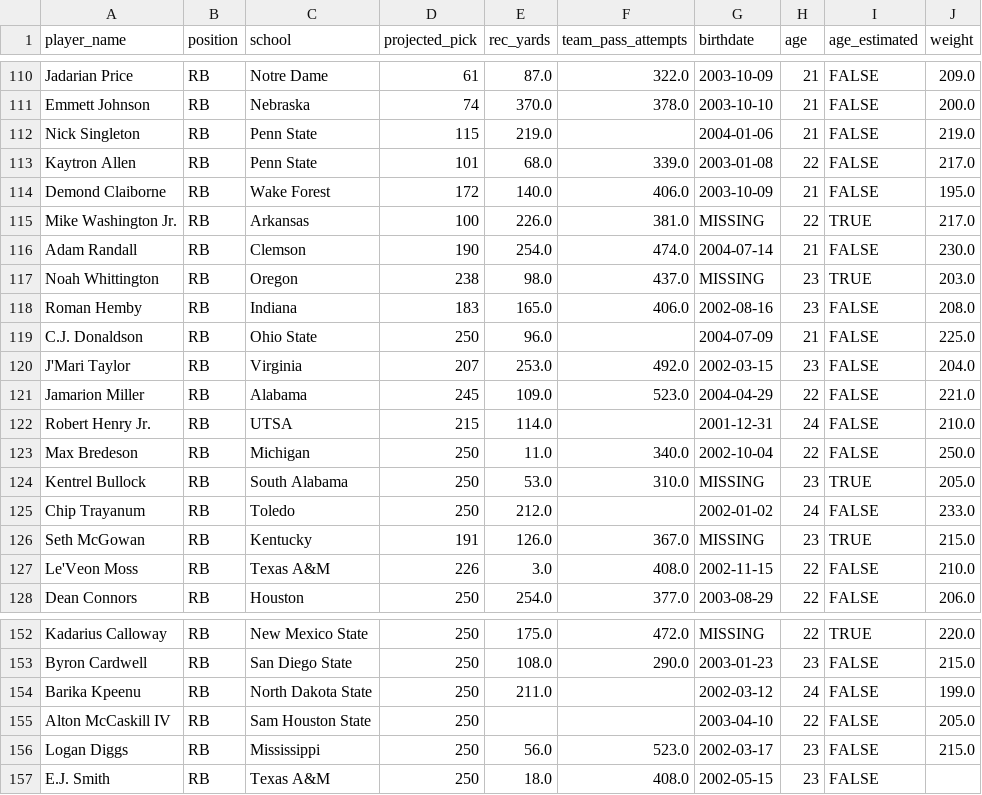
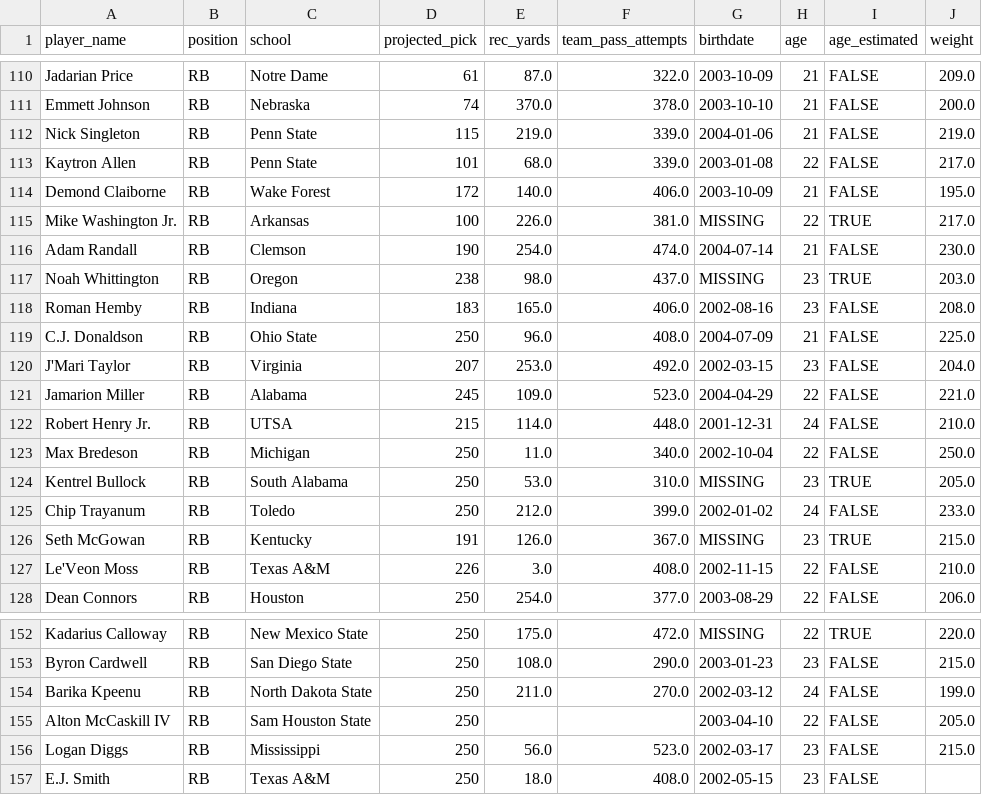
Before and after one commit to LavacheBeadsman/SlapModelV3, a CSV file: data/prospects_final.csv, drawn as a sheet; only a part is shown, gaps mark what is left out.

```diff
--- a/data/prospects_final.csv
+++ b/data/prospects_final.csv
@@ -111,3 +111,3 @@ Jadarian Price,RB,Notre Dame,61,87.0,322.0,2003-10-09,21,FALSE,209.0
 Emmett Johnson,RB,Nebraska,74,370.0,378.0,2003-10-10,21,FALSE,200.0
-Nick Singleton,RB,Penn State,115,219.0,,2004-01-06,21,FALSE,219.0
+Nick Singleton,RB,Penn State,115,219.0,339.0,2004-01-06,21,FALSE,219.0
 Kaytron Allen,RB,Penn State,101,68.0,339.0,2003-01-08,22,FALSE,217.0
@@ -118,9 +118,9 @@ Noah Whittington,RB,Oregon,238,98.0,437.0,MISSING,23,TRUE,203.0
 Roman Hemby,RB,Indiana,183,165.0,406.0,2002-08-16,23,FALSE,208.0
-C.J. Donaldson,RB,Ohio State,250,96.0,,2004-07-09,21,FALSE,225.0
+C.J. Donaldson,RB,Ohio State,250,96.0,408.0,2004-07-09,21,FALSE,225.0
 J'Mari Taylor,RB,Virginia,207,253.0,492.0,2002-03-15,23,FALSE,204.0
 Jamarion Miller,RB,Alabama,245,109.0,523.0,2004-04-29,22,FALSE,221.0
-Robert Henry Jr.,RB,UTSA,215,114.0,,2001-12-31,24,FALSE,210.0
+Robert Henry Jr.,RB,UTSA,215,114.0,448.0,2001-12-31,24,FALSE,210.0
 Max Bredeson,RB,Michigan,250,11.0,340.0,2002-10-04,22,FALSE,250.0
 Kentrel Bullock,RB,South Alabama,250,53.0,310.0,MISSING,23,TRUE,205.0
-Chip Trayanum,RB,Toledo,250,212.0,,2002-01-02,24,FALSE,233.0
+Chip Trayanum,RB,Toledo,250,212.0,399.0,2002-01-02,24,FALSE,233.0
 Seth McGowan,RB,Kentucky,191,126.0,367.0,MISSING,23,TRUE,215.0
@@ -153,3 +153,3 @@ Kadarius Calloway,RB,New Mexico State,250,175.0,472.0,MISSING,22,TRUE,220.0
 Byron Cardwell,RB,San Diego State,250,108.0,290.0,2003-01-23,23,FALSE,215.0
-Barika Kpeenu,RB,North Dakota State,250,211.0,,2002-03-12,24,FALSE,199.0
+Barika Kpeenu,RB,North Dakota State,250,211.0,270.0,2002-03-12,24,FALSE,199.0
 Alton McCaskill IV,RB,Sam Houston State,250,,,2003-04-10,22,FALSE,205.0
```
Also changed, not shown: data/rb_backtest_with_receiving.csv, output/slap_v5_2026_all.csv, 2 other files.
